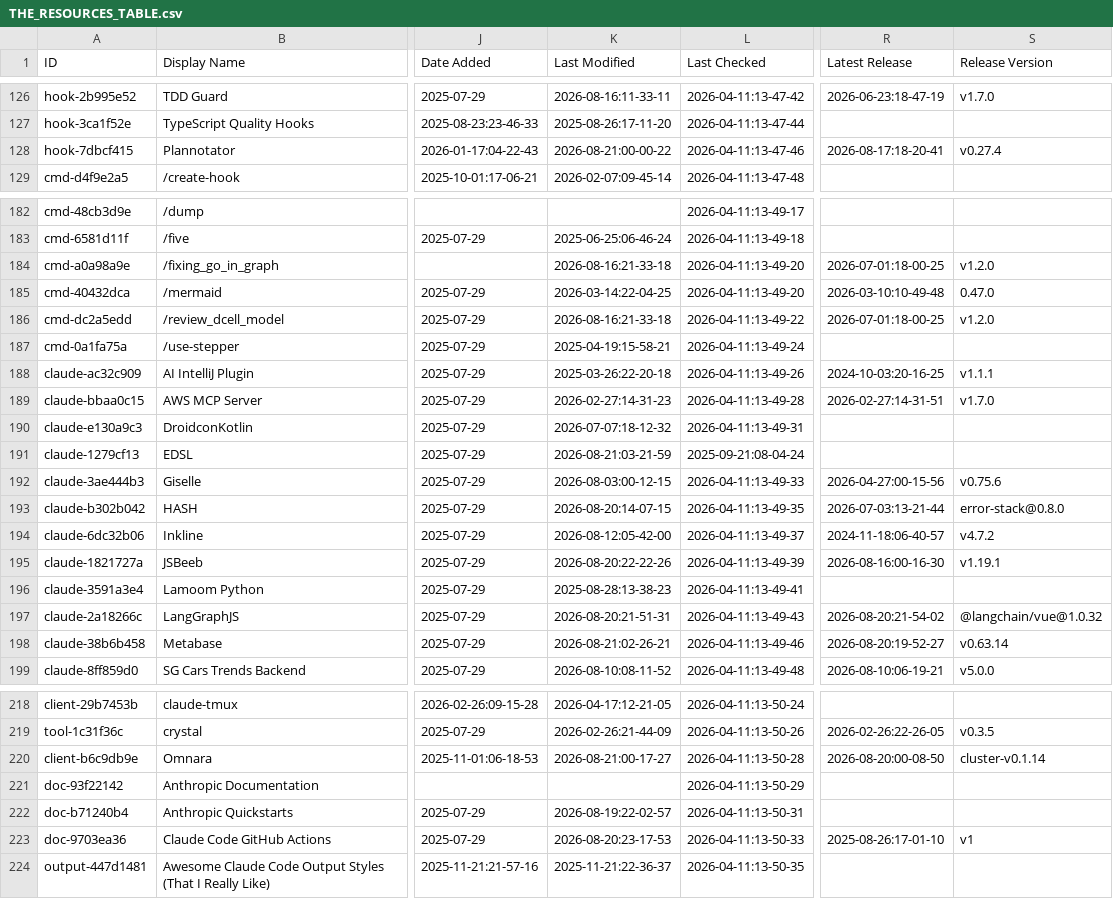
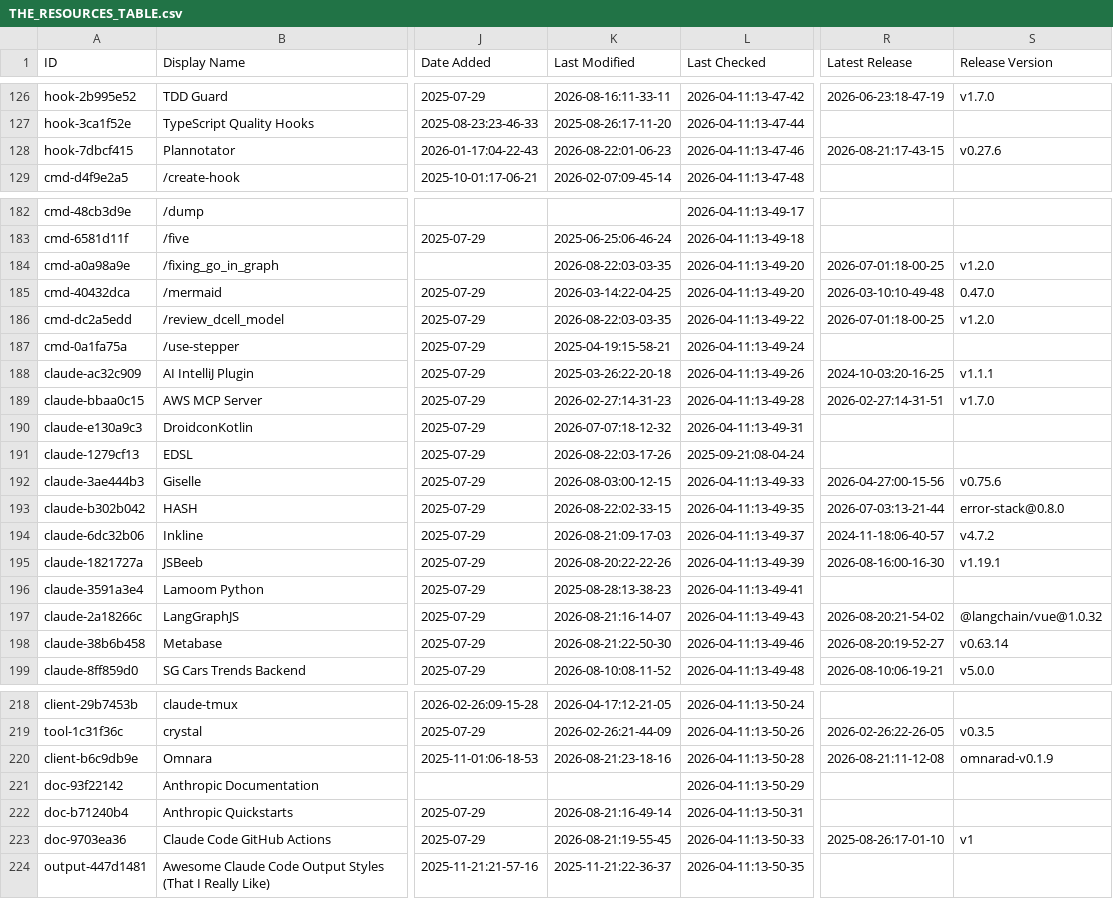
Before and after one commit to sowelswl/awesome-claude-code, a CSV file: THE_RESOURCES_TABLE.csv, drawn as a sheet; only a part is shown, gaps mark what is left out; the diff covers the shown part only; the diff names each change by its address in the sheet, - before the commit and + after, or states it on an @@ line.

```diff
--- a/THE_RESOURCES_TABLE.csv
+++ b/THE_RESOURCES_TABLE.csv
-K128 (Last Modified): 2026-08-21:00-00-22
+K128 (Last Modified): 2026-08-22:01-06-23
-R128 (Latest Release): 2026-08-17:18-20-41
+R128 (Latest Release): 2026-08-21:17-43-15
-S128 (Release Version): v0.27.4
+S128 (Release Version): v0.27.6
-K184 (Last Modified): 2026-08-16:21-33-18
+K184 (Last Modified): 2026-08-22:03-03-35
-K186 (Last Modified): 2026-08-16:21-33-18
+K186 (Last Modified): 2026-08-22:03-03-35
-K191 (Last Modified): 2026-08-21:03-21-59
+K191 (Last Modified): 2026-08-22:03-17-26
-K193 (Last Modified): 2026-08-20:14-07-15
+K193 (Last Modified): 2026-08-22:02-33-15
-K194 (Last Modified): 2026-08-12:05-42-00
+K194 (Last Modified): 2026-08-21:09-17-03
-K197 (Last Modified): 2026-08-20:21-51-31
+K197 (Last Modified): 2026-08-21:16-14-07
-K198 (Last Modified): 2026-08-21:02-26-21
+K198 (Last Modified): 2026-08-21:22-50-30
-K220 (Last Modified): 2026-08-21:00-17-27
+K220 (Last Modified): 2026-08-21:23-18-16
-R220 (Latest Release): 2026-08-20:00-08-50
+R220 (Latest Release): 2026-08-21:11-12-08
-S220 (Release Version): cluster-v0.1.14
+S220 (Release Version): omnarad-v0.1.9
-K222 (Last Modified): 2026-08-19:22-02-57
+K222 (Last Modified): 2026-08-21:16-49-14
-K223 (Last Modified): 2026-08-20:23-17-53
+K223 (Last Modified): 2026-08-21:19-55-45
```
Also changed, not shown: 32 edited cells elsewhere in this file.
